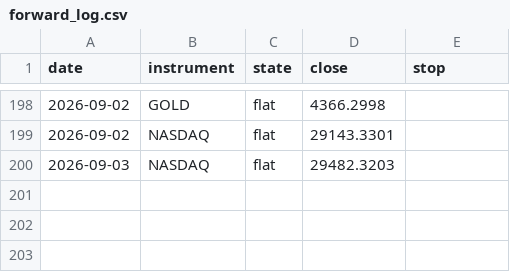
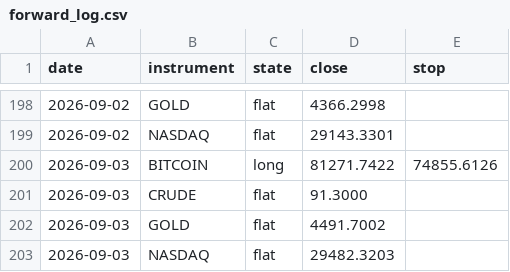
Before and after one commit to ChenGamingIL/falxi-trend-terminal, a CSV file: forward_log.csv, drawn as a sheet; only a part is shown, gaps mark what is left out.

Commit message:
journal: daily state

```diff
--- a/forward_log.csv
+++ b/forward_log.csv
@@ -199,2 +199,5 @@ date,instrument,state,close,stop
 2026-09-02,NASDAQ,flat,29143.3301,
+2026-09-03,BITCOIN,long,81271.7422,74855.6126
+2026-09-03,CRUDE,flat,91.3000,
+2026-09-03,GOLD,flat,4491.7002,
 2026-09-03,NASDAQ,flat,29482.3203,
```
